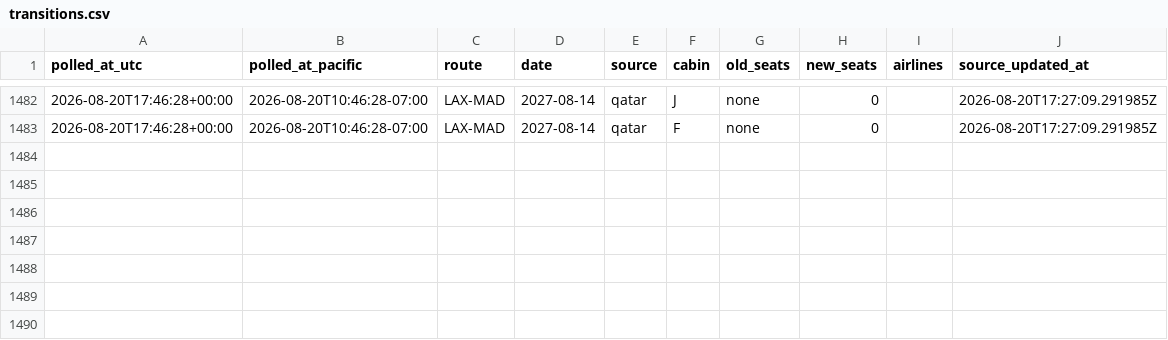
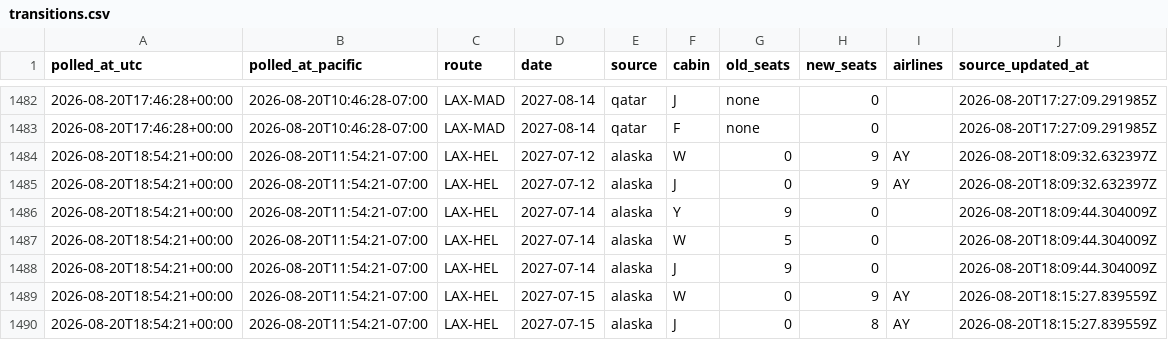
Before and after one commit to kanderson06/flight-award-tracker, a CSV file: transitions.csv, drawn as a sheet; only a part is shown, gaps mark what is left out; the diff names each change by its address in the sheet, - before the commit and + after, or states it on an @@ line.

```diff
--- a/transitions.csv
+++ b/transitions.csv
+row 1484: 2026-08-20T18:54:21+00:00 | 2026-08-20T11:54:21-07:00 | LAX-HEL | 2027-07-12 | alaska | W | 0 | 9 | AY | 2026-08-20T18:09:32.632397Z
+row 1485: 2026-08-20T18:54:21+00:00 | 2026-08-20T11:54:21-07:00 | LAX-HEL | 2027-07-12 | alaska | J | 0 | 9 | AY | 2026-08-20T18:09:32.632397Z
+row 1486: 2026-08-20T18:54:21+00:00 | 2026-08-20T11:54:21-07:00 | LAX-HEL | 2027-07-14 | alaska | Y | 9 | 0 |  | 2026-08-20T18:09:44.304009Z
+row 1487: 2026-08-20T18:54:21+00:00 | 2026-08-20T11:54:21-07:00 | LAX-HEL | 2027-07-14 | alaska | W | 5 | 0 |  | 2026-08-20T18:09:44.304009Z
+row 1488: 2026-08-20T18:54:21+00:00 | 2026-08-20T11:54:21-07:00 | LAX-HEL | 2027-07-14 | alaska | J | 9 | 0 |  | 2026-08-20T18:09:44.304009Z
+row 1489: 2026-08-20T18:54:21+00:00 | 2026-08-20T11:54:21-07:00 | LAX-HEL | 2027-07-15 | alaska | W | 0 | 9 | AY | 2026-08-20T18:15:27.839559Z
+row 1490: 2026-08-20T18:54:21+00:00 | 2026-08-20T11:54:21-07:00 | LAX-HEL | 2027-07-15 | alaska | J | 0 | 8 | AY | 2026-08-20T18:15:27.839559Z
```
Also changed, not shown: 2 other files.
